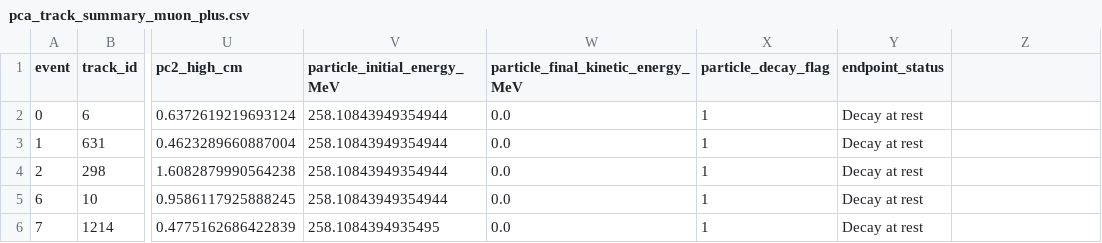
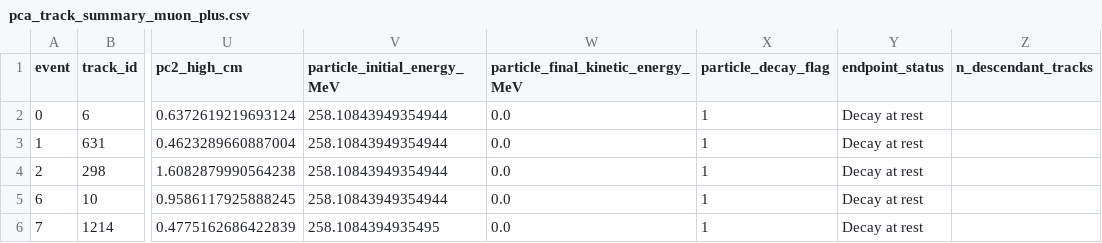
Before and after one commit to fbeall/QPIX_GEANT4_Proton_Decay, a CSV file: G4_QPIX_analysis/PCA/kaon_decay_1000_events/other_particles/muon_plus/pca_track_summary_muon_plus.csv, drawn as a sheet; only a part is shown, gaps mark what is left out; the diff names each change by its address in the sheet, - before the commit and + after, or states it on an @@ line.

Commit message:
grouped electrons and their daughter particles together as to look at electron showers and compare them to K+ primaries

```diff
--- a/G4_QPIX_analysis/PCA/kaon_decay_1000_events/other_particles/muon_plus/pca_track_summary_muon_plus.csv
+++ b/G4_QPIX_analysis/PCA/kaon_decay_1000_events/other_particles/muon_plus/pca_track_summary_muon_plus.csv
-Z1: (empty)
+Z1: n_descendant_tracks
```
Also changed, not shown: G4_QPIX_analysis/PCA/kaon_decay_1000_events/other_particles/muon_minus/pca_track_summary_muon_minus.csv, G4_QPIX_analysis/PCA/kaon_decay_1000_events/other_particles/pion_minus/pca_track_summary_pion_minus.csv, 33 other files.
